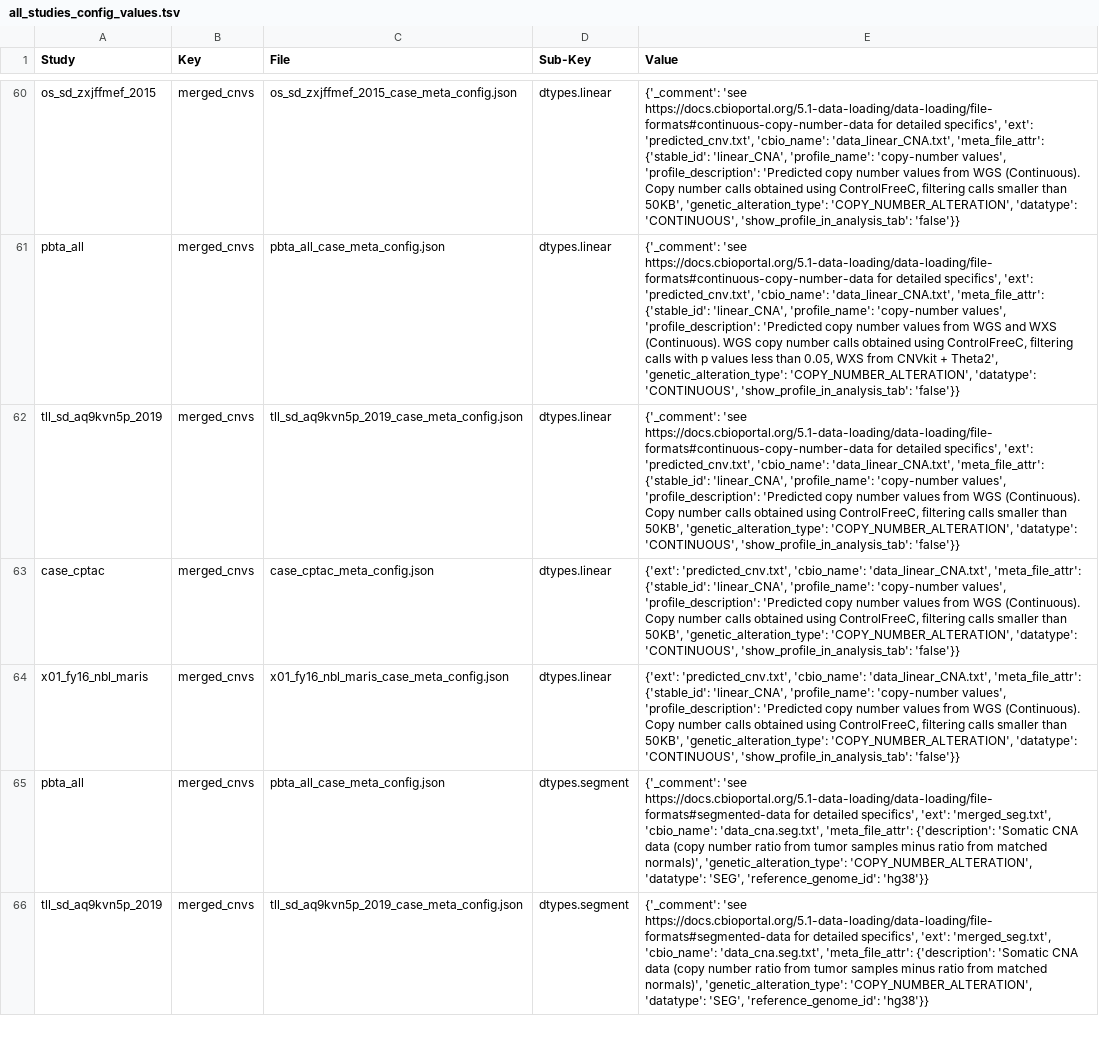
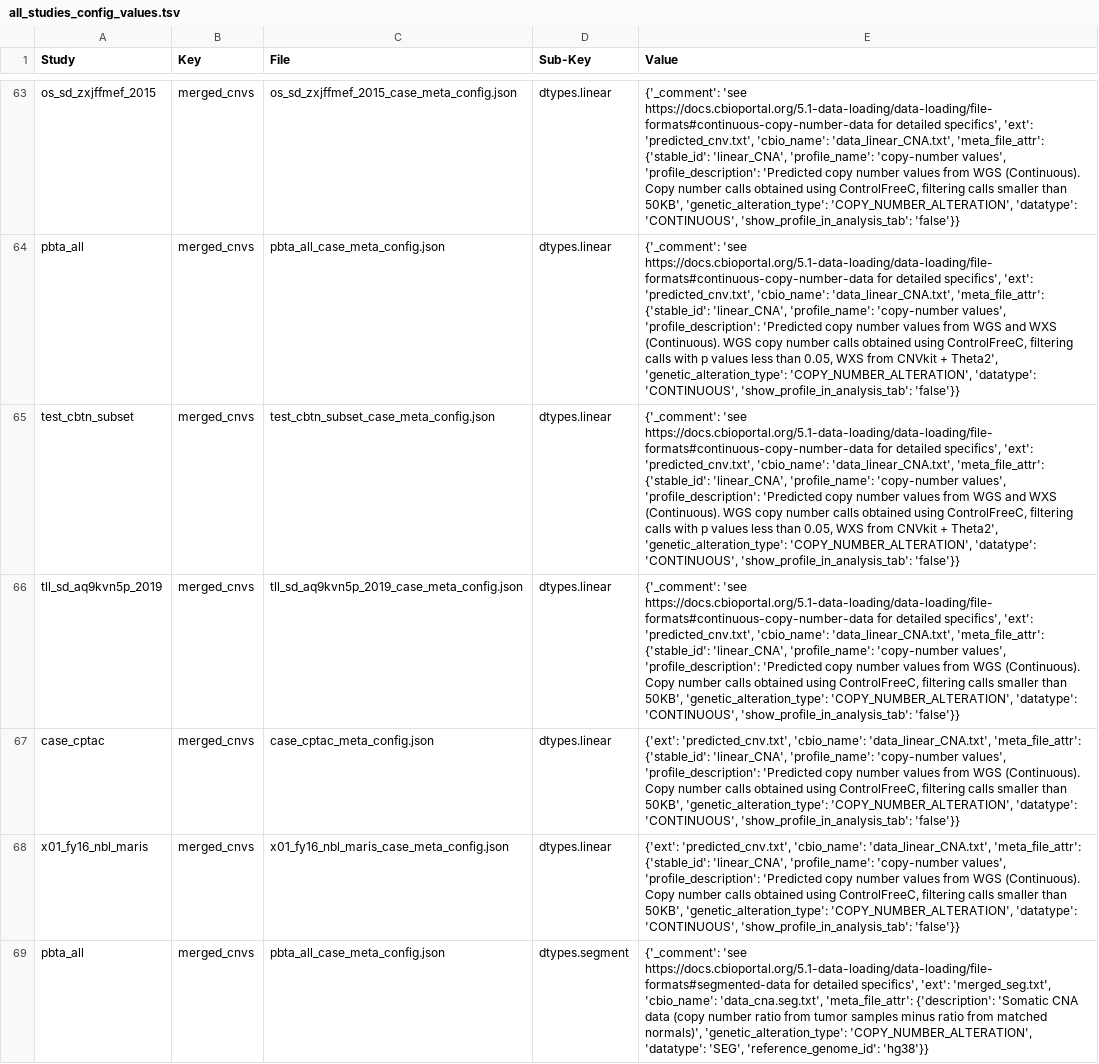
Before and after one commit to kids-first/kf-cbioportal-etl-refs, a TSV file: STUDY_CONFIGS/all_studies_config_values.tsv, drawn as a sheet; only a part is shown, gaps mark what is left out; the shorter side is filled out with more unchanged rows; the diff covers the shown part only; the diff names each change by its address in the sheet, - before the commit and + after, or states it on an @@ line.

Commit message:
:hammer: added a test study

```diff
--- a/STUDY_CONFIGS/all_studies_config_values.tsv
+++ b/STUDY_CONFIGS/all_studies_config_values.tsv
+row 65: test_cbtn_subset | merged_cnvs | test_cbtn_subset_case_meta_config.json | dtypes.linear | {'_comment': 'see https://docs.cbioportal.org/5.1-data-loading/data-loading/file-formats#continuous-copy-number-data for detailed specifics', 'ext': 'predicted_cnv.txt', 'cbio_name': 'data_linear_CNA.txt', 'meta_file_attr': {'stable_id': 'linear_CNA', 'profile_name': 'copy-number values', 'profile_description': 'Predicted copy number values from WGS and WXS (Continuous). WGS copy number calls obtained using ControlFreeC, filtering calls with p values less than 0.05, WXS from CNVkit + Theta2', 'genetic_alteration_type': 'COPY_NUMBER_ALTERATION', 'datatype': 'CONTINUOUS', 'show_profile_in_analysis_tab': 'false'}}
```
Also changed, not shown: 12 added rows elsewhere in this file.
